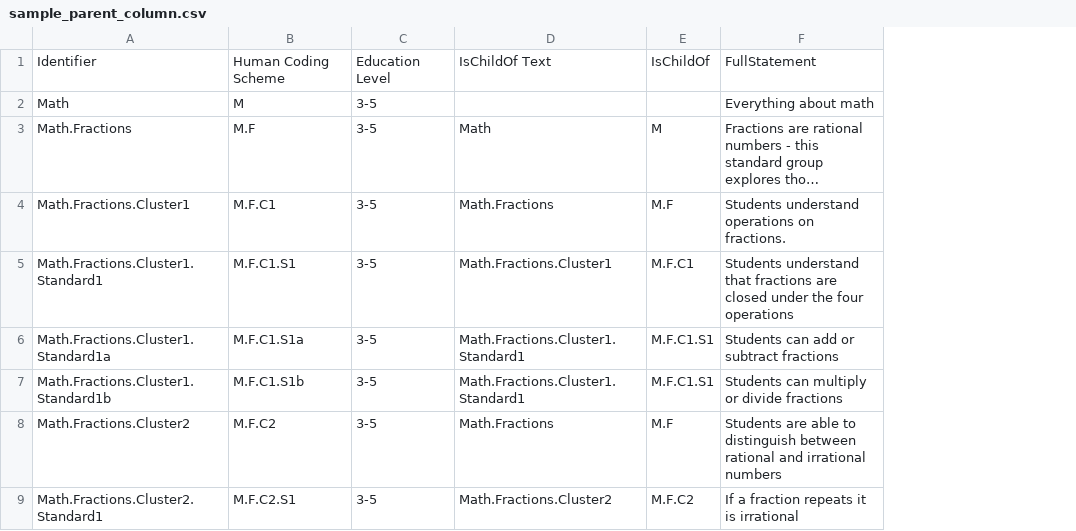
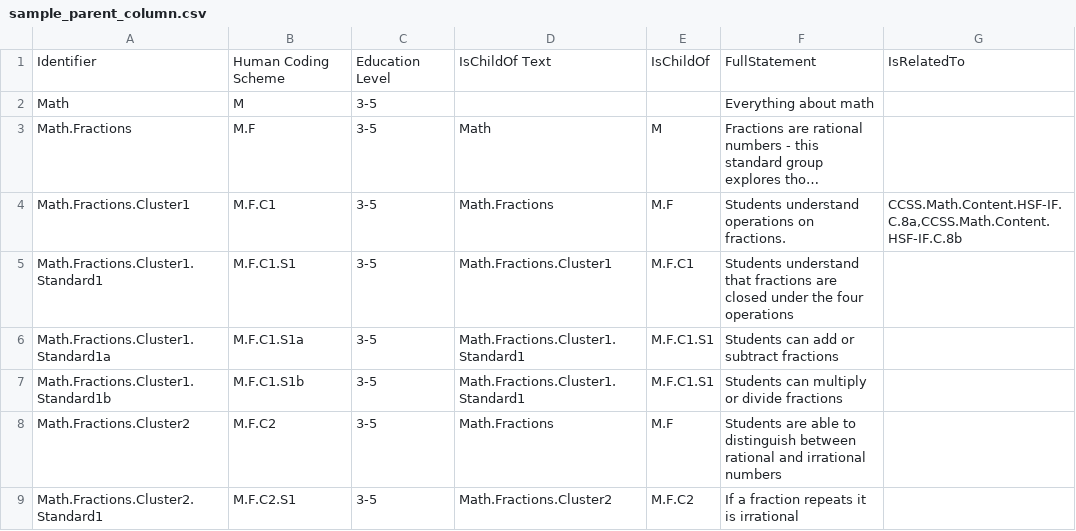
Before and after one commit to opensalt/opensalt, a CSV file: sample files/sample_parent_column.csv, drawn as a sheet; long unchanged cells end in …; the diff names each change by its address in the sheet, - before the commit and + after, or states it on an @@ line.

Commit message:
Updated sample file

```diff
--- a/sample files/sample_parent_column.csv
+++ b/sample files/sample_parent_column.csv
+column G, rows 1-4: IsRelatedTo |  |  | CCSS.Math.Content.HSF-IF.C.8a,CCSS.Math.Content.HSF-IF.C.8b
```
